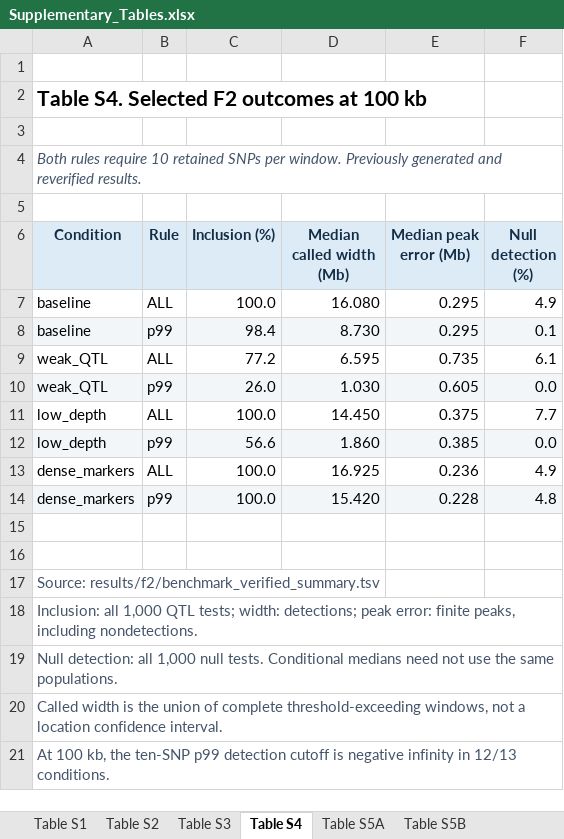
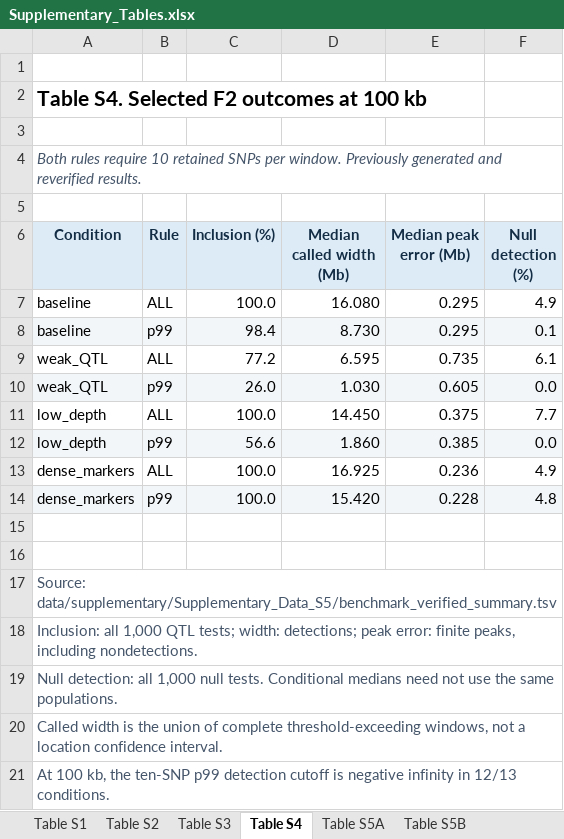
Before and after one commit to Jeondong/qtlseq-refine, an Excel workbook: tables/Supplementary_Tables.xlsx, sheet Table S4, drawn as a sheet; values as stored, in another font and other column widths than the file's, no borders; the diff names each change by its address in the sheet, - before the commit and + after, or states it on an @@ line.

Commit message:
Group supplementary results under data and add supported rice windows
Move eight saved result files into data/supplementary without changing their contents. Add data indexes and a verified 16,875-row export that excludes empty empirical windows. Update scripts, provenance, README and table source paths while preserving the original six Excel files.

```diff
--- a/tables/Supplementary_Tables.xlsx (sheet Table S4)
+++ b/tables/Supplementary_Tables.xlsx (sheet Table S4)
-A17 (Condition): Source: results/f2/benchmark_verified_summary.tsv
+A17 (Condition): Source: data/supplementary/Supplementary_Data_S5/benchmark_verified_summary.tsv
```
Also changed, not shown: sheet Table S2, sheet Table S1, sheet Table S5A, sheet Table S3, sheet Table S5B, 16 other files.
